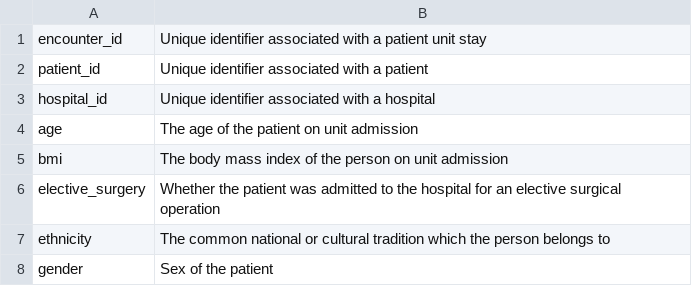
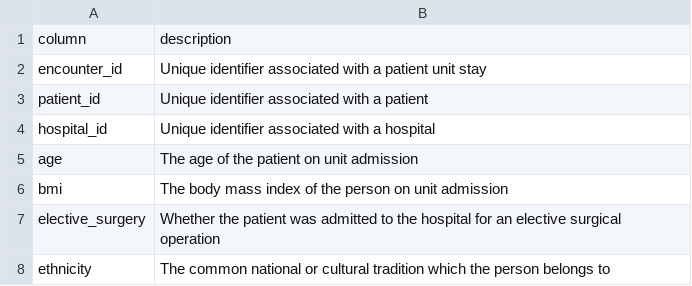
Before and after one commit to rizal-mujahiddan69/Project_Data_Mining_Akhir_2022, a CSV file: description.csv, drawn as a sheet; only a part is shown; the shorter side is filled out with more unchanged rows.

Commit message:
add header row

```diff
--- a/description.csv
+++ b/description.csv
@@ -1 +1,2 @@
+column,description
 encounter_id,Unique identifier associated with a patient unit stay
```
